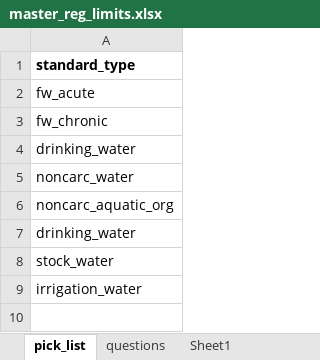
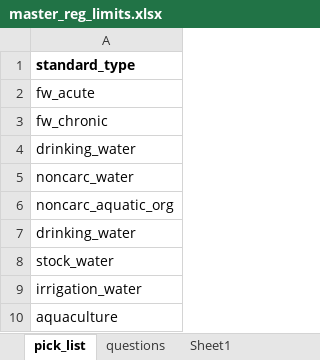
Before and after one commit to Kenai-Watershed-Forum/kenai-river-wqx, an Excel workbook: other/input/regulatory_limits/master_reg_limits.xlsx, sheet pick_list, drawn as a sheet; values as stored, in another font and other column widths than the file's, no borders; the diff names each change by its address in the sheet, - before the commit and + after, or states it on an @@ line.

```diff
--- a/other/input/regulatory_limits/master_reg_limits.xlsx (sheet pick_list)
+++ b/other/input/regulatory_limits/master_reg_limits.xlsx (sheet pick_list)
+row 10: aquaculture
```
Also changed, not shown: sheet static_regulatory_values, 1 other file.
